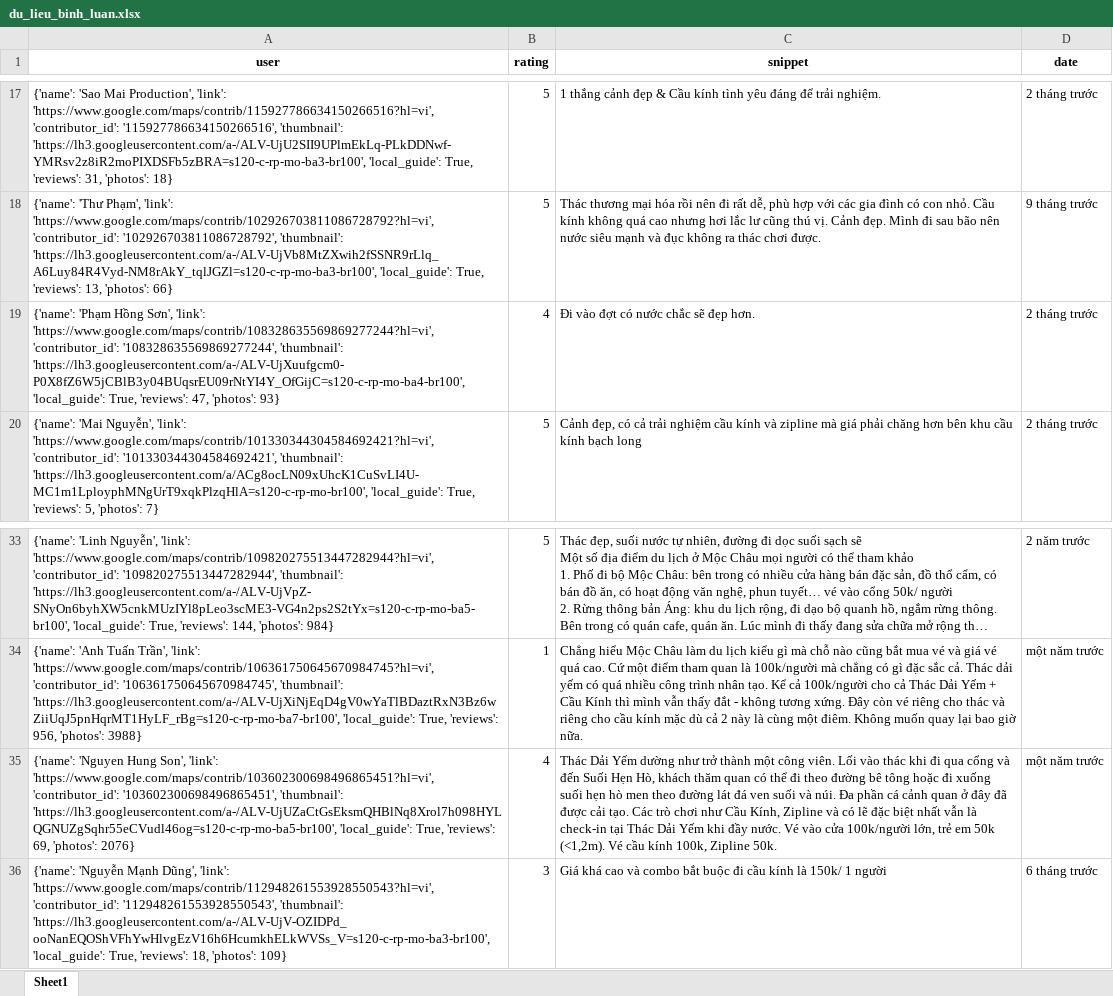
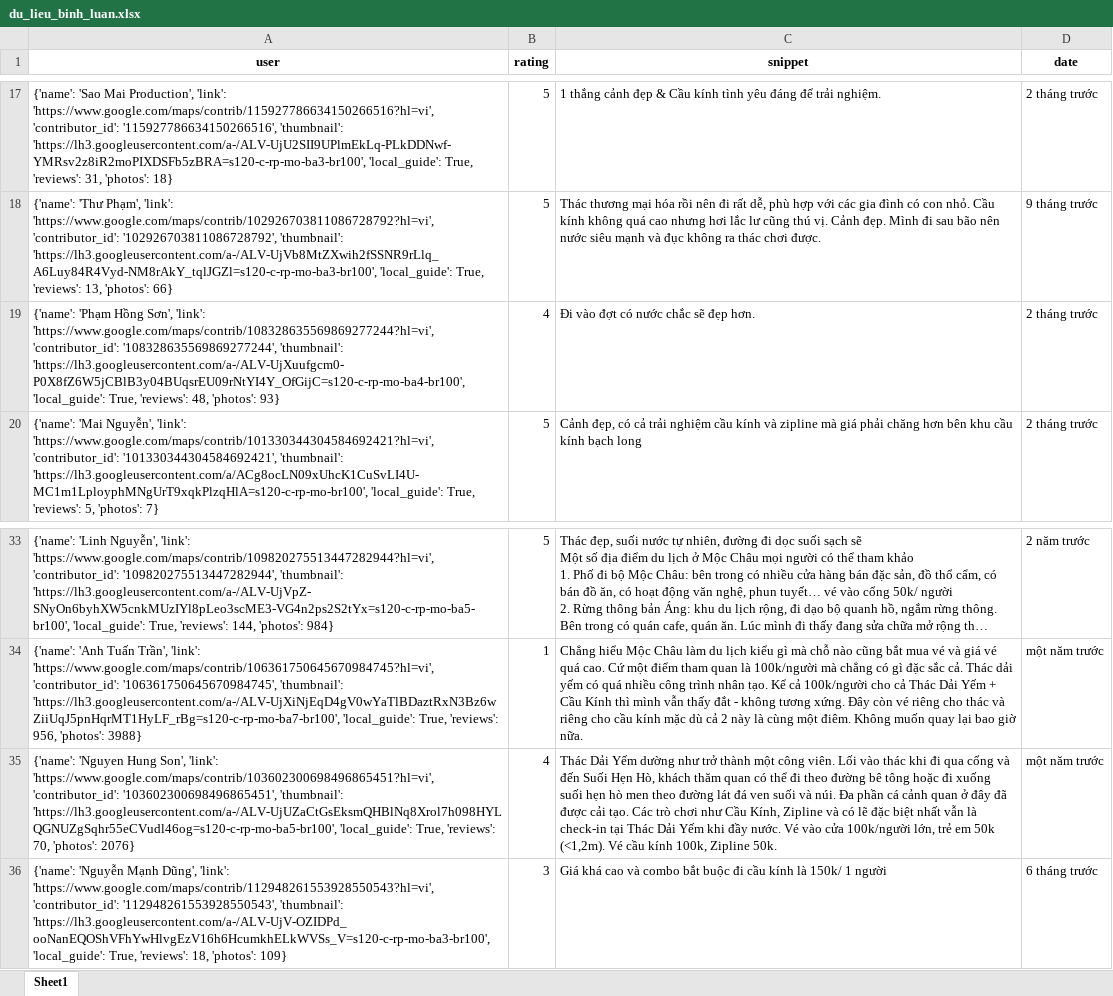
Before and after one commit to askjhfmlsrhgnojsfbg/main.py, an Excel workbook: du_lieu_binh_luan.xlsx, sheet Sheet1, drawn as a sheet; only a part is shown, gaps mark what is left out; long unchanged cells end in …; values as stored, in another font and other column widths than the file's, no borders; the diff names each change by its address in the sheet, - before the commit and + after, or states it on an @@ line.

```diff
--- a/du_lieu_binh_luan.xlsx (sheet Sheet1)
+++ b/du_lieu_binh_luan.xlsx (sheet Sheet1)
-A19 (user): …True, 'reviews': 47, 'photos': 93}
+A19 (user): …True, 'reviews': 48, 'photos': 93}
-A35 (user): …True, 'reviews': 69, 'photos': 2076}
+A35 (user): …True, 'reviews': 70, 'photos': 2076}
```
